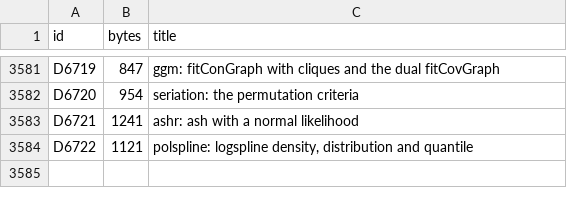
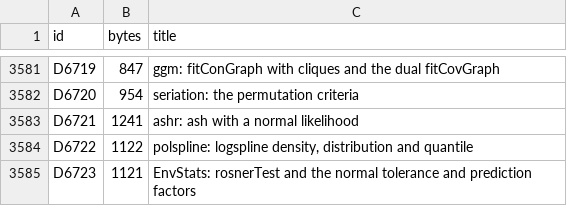
Before and after one commit to nebosa-company/neper, a TSV file: docs/digest/decisions.tsv, drawn as a sheet; only a part is shown, gaps mark what is left out.

```diff
--- a/docs/digest/decisions.tsv
+++ b/docs/digest/decisions.tsv
@@ -3583,2 +3583,3 @@ D6720	954	seriation: the permutation criteria
 D6721	1241	ashr: ash with a normal likelihood
-D6722	1121	polspline: logspline density, distribution and quantile
+D6722	1122	polspline: logspline density, distribution and quantile
+D6723	1121	EnvStats: rosnerTest and the normal tolerance and prediction factors
```
Also changed, not shown: docs/digest/queue.tsv, 6 other files.
